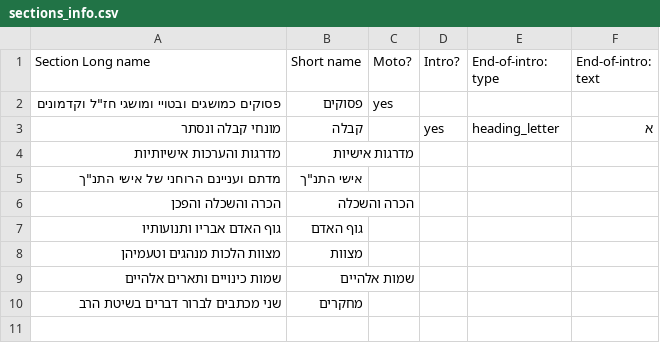
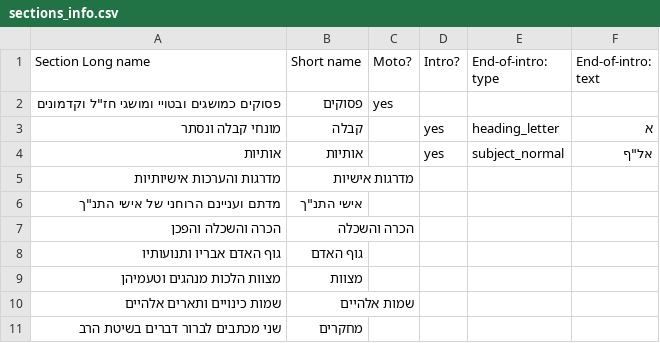
Before and after one commit to ZvikaZ/Milon-HaReaya, a CSV file: sections_info.csv, drawn as a sheet.

Commit message:
middle of work on 'section_title_secondary' - but GOT NO REJECTS FOR SHORT DOC :-)

```diff
--- a/sections_info.csv
+++ b/sections_info.csv
@@ -3,2 +3,3 @@
 מונחי קבלה ונסתר,קבלה,,yes,heading_letter,א
+אותיות,אותיות,,yes,subject_normal,"אל""ף"
 מדרגות והערכות אישיותיות,מדרגות אישיות,,,,
```
Also changed, not shown: 3 other files.
